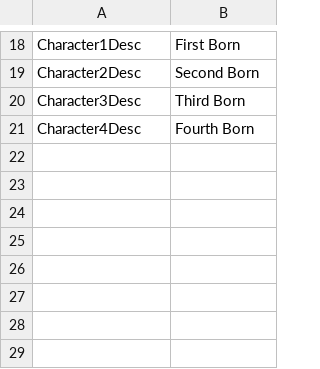
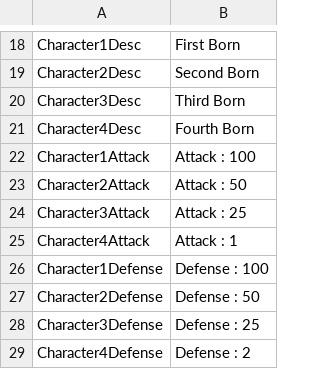
Before and after one commit to Devel-Rocket-ClassRoom/unity-file-ui-study-garidana-collab, a CSV file: Assets/Resources/DataTables/StringTableEN.csv, drawn as a sheet; only a part is shown, gaps mark what is left out.

```diff
--- a/Assets/Resources/DataTables/StringTableEN.csv
+++ b/Assets/Resources/DataTables/StringTableEN.csv
@@ -21 +21,9 @@ Character3Desc,Third Born
 Character4Desc,Fourth Born
+Character1Attack,Attack : 100
+Character2Attack,Attack : 50
+Character3Attack,Attack : 25
+Character4Attack,Attack : 1
+Character1Defense,Defense : 100
+Character2Defense,Defense : 50
+Character3Defense,Defense : 25
+Character4Defense,Defense : 2
```
Also changed, not shown: Assets/Resources/DataTables/CharacterTable.csv, Assets/Resources/DataTables/StringTableJP.csv, 5 other files.
